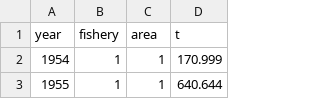
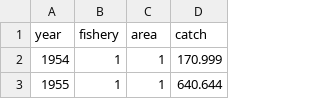
Before and after one commit to PacificCommunity/ofp-sam-alb-2024-diagnostic, a CSV file: TAF/output/catch.csv, drawn as a sheet; only a part is shown.

Commit message:
Column name catch for catch

```diff
--- a/TAF/output/catch.csv
+++ b/TAF/output/catch.csv
@@ -1,2 +1,2 @@
-year,fishery,area,t
+year,fishery,area,catch
 1954,1,1,170.999
```
Also changed, not shown: 1 other file.
